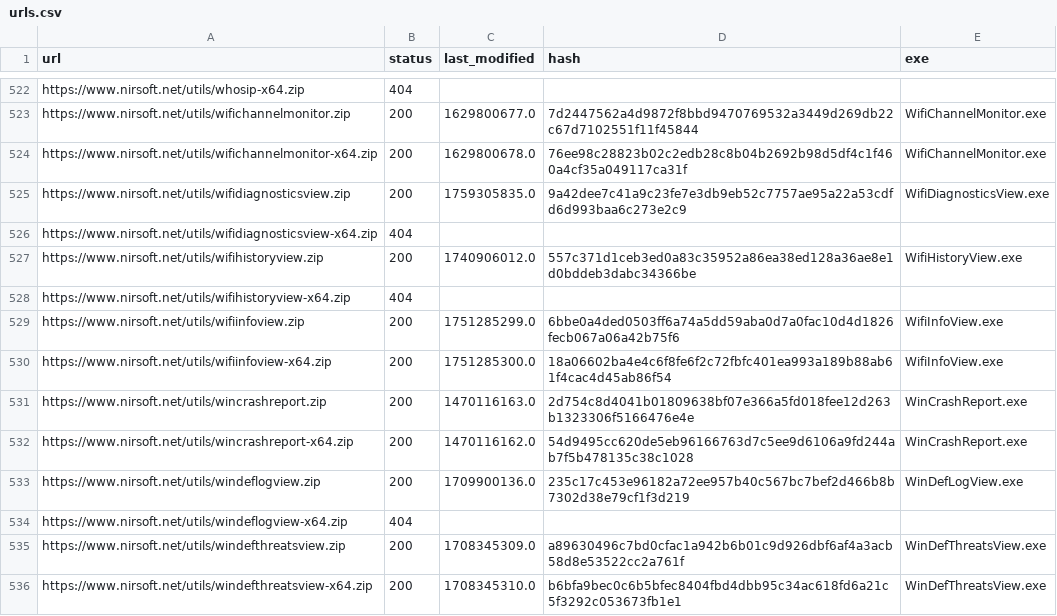
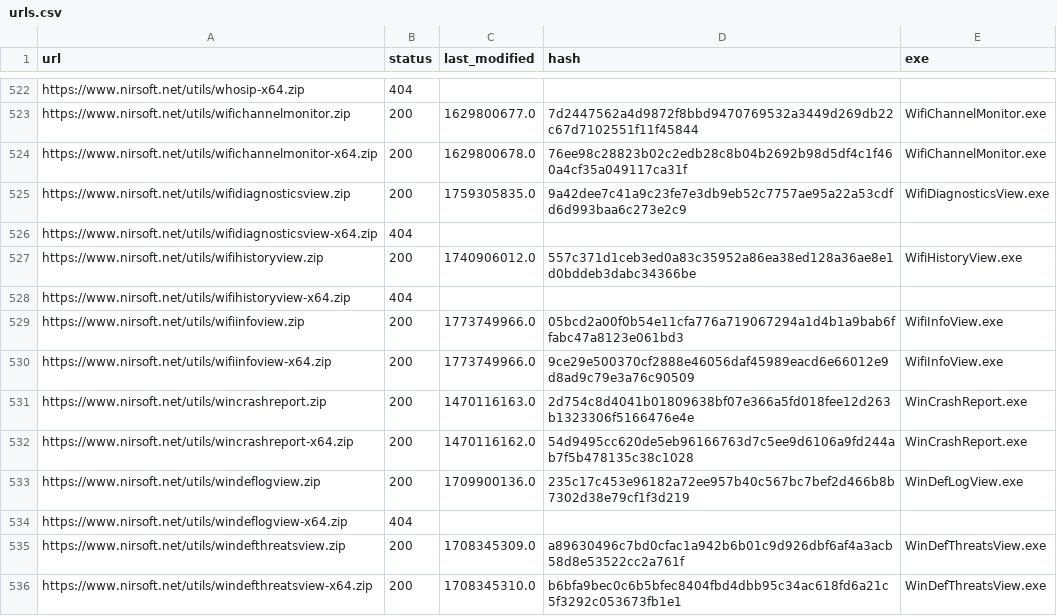
Before and after one commit to ScoopInstaller/Nirsoft, a CSV file: cache/urls.csv, drawn as a sheet; only a part is shown, gaps mark what is left out.

```diff
--- a/cache/urls.csv
+++ b/cache/urls.csv
@@ -528,4 +528,4 @@ https://www.nirsoft.net/utils/wifihistoryview.zip,200,1740906012.0,557c371d1ceb3
 https://www.nirsoft.net/utils/wifihistoryview-x64.zip,404,,,
-https://www.nirsoft.net/utils/wifiinfoview.zip,200,1751285299.0,6bbe0a4ded0503ff6a74a5dd59aba0d7a0fac10d4d1826fecb067a06a42b75f6,WifiInfoView.exe
-https://www.nirsoft.net/utils/wifiinfoview-x64.zip,200,1751285300.0,18a06602ba4e4c6f8fe6f2c72fbfc401ea993a189b88ab61f4cac4d45ab86f54,WifiInfoView.exe
+https://www.nirsoft.net/utils/wifiinfoview.zip,200,1773749966.0,05bcd2a00f0b54e11cfa776a719067294a1d4b1a9bab6ffabc47a8123e061bd3,WifiInfoView.exe
+https://www.nirsoft.net/utils/wifiinfoview-x64.zip,200,1773749966.0,9ce29e500370cf2888e46056daf45989eacd6e66012e9d8ad9c79e3a76c90509,WifiInfoView.exe
 https://www.nirsoft.net/utils/wincrashreport.zip,200,1470116163.0,2d754c8d4041b01809638bf07e366a5fd018fee12d263b1323306f5166476e4e,WinCrashReport.exe
```
